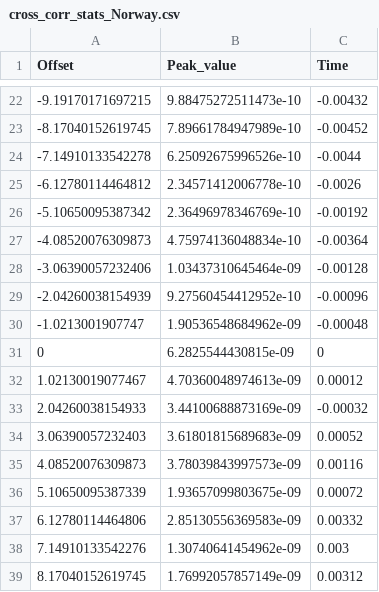
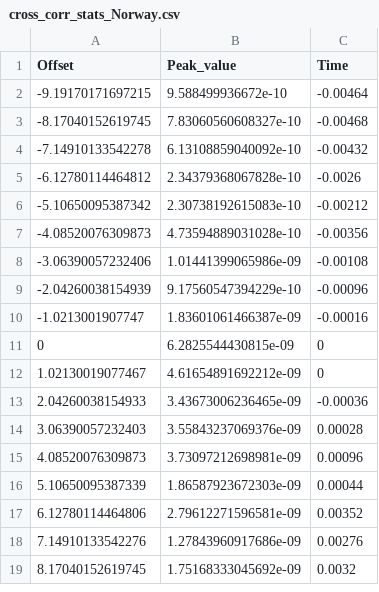
Before and after one commit to alemarche04/DAS-for-ocean-applications, a CSV file: Norway/cross_corr_stats_Norway.csv, drawn as a sheet; only a part is shown, gaps mark what is left out; the diff covers the shown part only.

```diff
--- a/Norway/cross_corr_stats_Norway.csv
+++ b/Norway/cross_corr_stats_Norway.csv
@@ -22,18 +2,18 @@ Offset,Peak_value,Time
--9.19170171697215,9.88475272511473e-10,-0.00432
--8.17040152619745,7.89661784947989e-10,-0.00452
--7.14910133542278,6.25092675996526e-10,-0.0044
--6.12780114464812,2.34571412006778e-10,-0.0026
--5.10650095387342,2.36496978346769e-10,-0.00192
--4.08520076309873,4.75974136048834e-10,-0.00364
--3.06390057232406,1.03437310645464e-09,-0.00128
--2.04260038154939,9.27560454412952e-10,-0.00096
--1.0213001907747,1.90536548684962e-09,-0.00048
+-9.19170171697215,9.588499936672e-10,-0.00464
+-8.17040152619745,7.83060560608327e-10,-0.00468
+-7.14910133542278,6.13108859040092e-10,-0.00432
+-6.12780114464812,2.34379368067828e-10,-0.0026
+-5.10650095387342,2.30738192615083e-10,-0.00212
+-4.08520076309873,4.73594889031028e-10,-0.00356
+-3.06390057232406,1.01441399065986e-09,-0.00108
+-2.04260038154939,9.17560547394229e-10,-0.00096
+-1.0213001907747,1.83601061466387e-09,-0.00016
 0,6.2825544430815e-09,0
-1.02130019077467,4.70360048974613e-09,0.00012
-2.04260038154933,3.44100688873169e-09,-0.00032
-3.06390057232403,3.61801815689683e-09,0.00052
-4.08520076309873,3.78039843997573e-09,0.00116
-5.10650095387339,1.93657099803675e-09,0.00072
-6.12780114464806,2.85130556369583e-09,0.00332
-7.14910133542276,1.30740641454962e-09,0.003
-8.17040152619745,1.76992057857149e-09,0.00312
+1.02130019077467,4.61654891692212e-09,0
+2.04260038154933,3.43673006236465e-09,-0.00036
+3.06390057232403,3.55843237069376e-09,0.00028
+4.08520076309873,3.73097212698981e-09,0.00096
+5.10650095387339,1.86587923672303e-09,0.00044
+6.12780114464806,2.79612271596581e-09,0.00352
+7.14910133542276,1.27843960917686e-09,0.00276
+8.17040152619745,1.75168333045692e-09,0.0032
```
Also changed, not shown: 40 removed rows and 2 edited cells elsewhere in this file, 11 other files.
